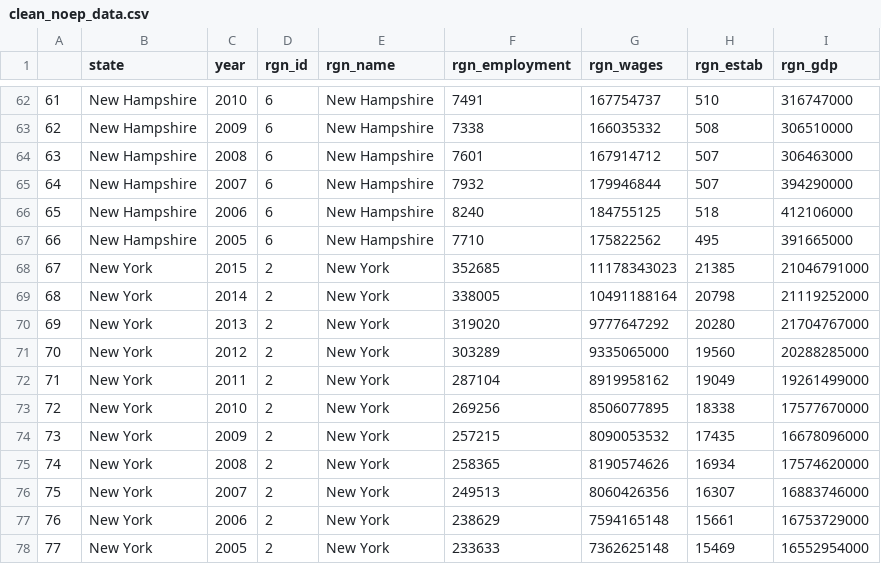
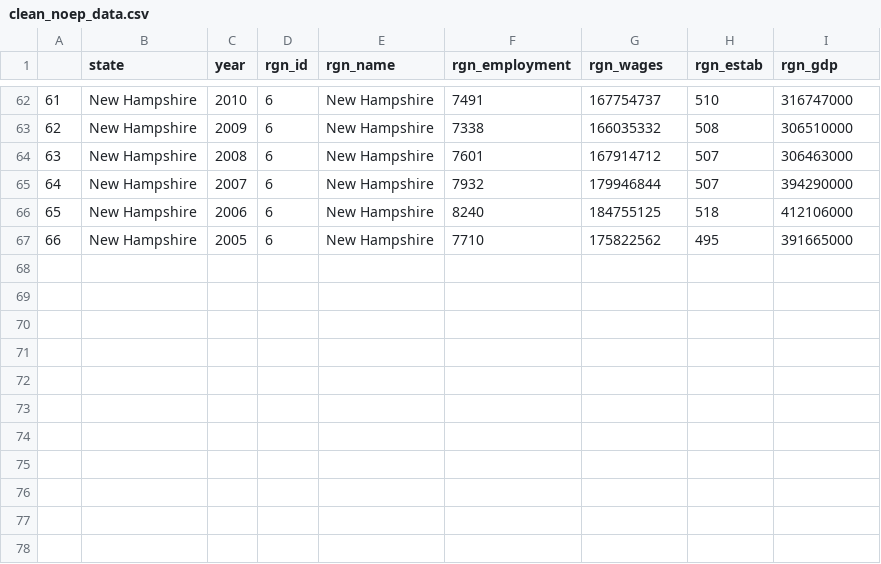
Before and after one commit to jules32/ne-prep, a CSV file: prep/liv/data/clean_noep_data.csv, drawn as a sheet; only a part is shown, gaps mark what is left out; the diff names each change by its address in the sheet, - before the commit and + after, or states it on an @@ line.

Commit message:
removed NY and fixed the assignment of values to MA counties that are in both rgns

```diff
--- a/prep/liv/data/clean_noep_data.csv
+++ b/prep/liv/data/clean_noep_data.csv
-row 68: 67 | New York | 2015 | 2 | New York | 352685 | 11178343023 | 21385 | 21046791000
-row 69: 68 | New York | 2014 | 2 | New York | 338005 | 10491188164 | 20798 | 21119252000
-row 70: 69 | New York | 2013 | 2 | New York | 319020 | 9777647292 | 20280 | 21704767000
-row 71: 70 | New York | 2012 | 2 | New York | 303289 | 9335065000 | 19560 | 20288285000
-row 72: 71 | New York | 2011 | 2 | New York | 287104 | 8919958162 | 19049 | 19261499000
-row 73: 72 | New York | 2010 | 2 | New York | 269256 | 8506077895 | 18338 | 17577670000
-row 74: 73 | New York | 2009 | 2 | New York | 257215 | 8090053532 | 17435 | 16678096000
-row 75: 74 | New York | 2008 | 2 | New York | 258365 | 8190574626 | 16934 | 17574620000
-row 76: 75 | New York | 2007 | 2 | New York | 249513 | 8060426356 | 16307 | 16883746000
-row 77: 76 | New York | 2006 | 2 | New York | 238629 | 7594165148 | 15661 | 16753729000
-row 78: 77 | New York | 2005 | 2 | New York | 233633 | 7362625148 | 15469 | 16552954000
```
Also changed, not shown: 3 other files.
